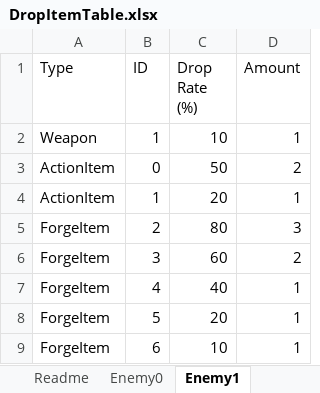
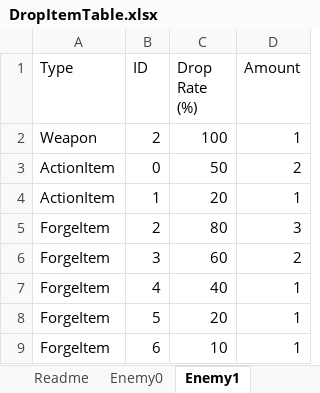
Before and after one commit to HarumiMaruoka/Confront, an Excel workbook: Assets/Game/InGame/Enemy/Drop Item/Table/Excel/DropItemTable.xlsx, sheet Enemy1, drawn as a sheet; values as stored, in another font and other column widths than the file's, no borders; the diff names each change by its address in the sheet, - before the commit and + after, or states it on an @@ line.

```diff
--- a/Assets/Game/InGame/Enemy/Drop Item/Table/Excel/DropItemTable.xlsx (sheet Enemy1)
+++ b/Assets/Game/InGame/Enemy/Drop Item/Table/Excel/DropItemTable.xlsx (sheet Enemy1)
-B2 (ID): 1
+B2 (ID): 2
-C2 (Drop Rate (%)): 10
+C2 (Drop Rate (%)): 100
```
Also changed, not shown: sheet Enemy0, sheet Enemy3, other sheet tabs, 20 other files.
